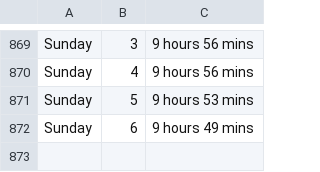
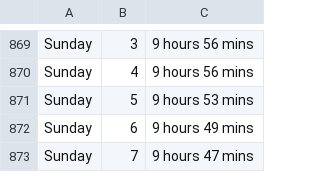
Before and after one commit to ospsy/tn, a CSV file: times.csv, drawn as a sheet; only a part is shown, gaps mark what is left out.

Commit message:
next

```diff
--- a/times.csv
+++ b/times.csv
@@ -872 +872,2 @@ Sunday,5,9 hours 53 mins
 Sunday,6,9 hours 49 mins
+Sunday,7,9 hours 47 mins
```
